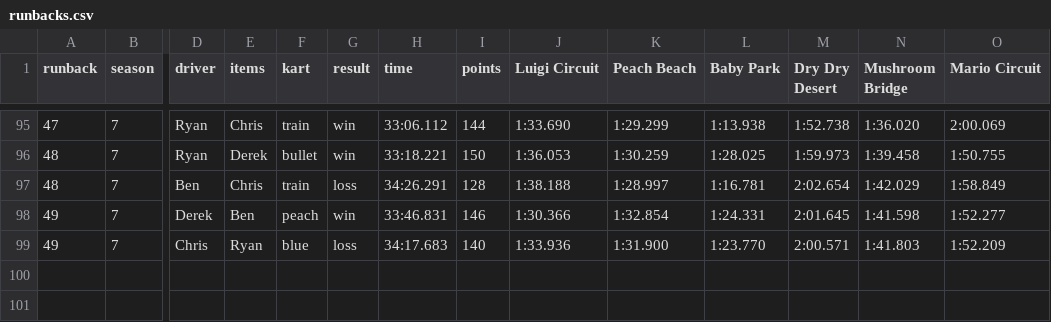
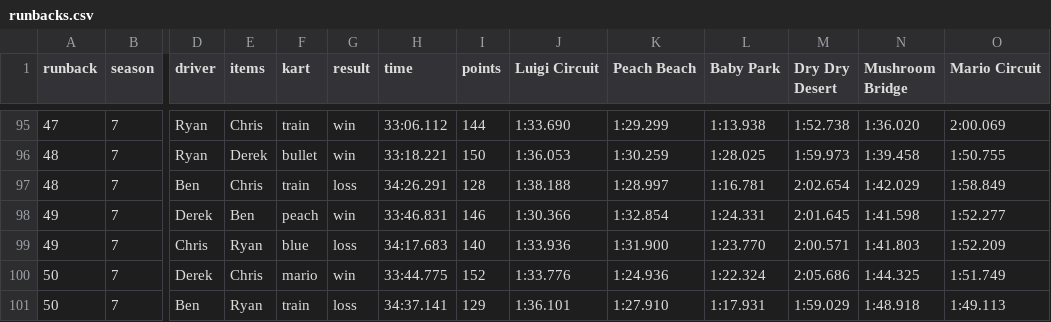
Before and after one commit to Yhprum/Mario-Kart-Runbacks, a CSV file: src/data/runbacks.csv, drawn as a sheet; only a part is shown, gaps mark what is left out; rows hold the shown columns only; the diff names each change by its address in the sheet, - before the commit and + after, or states it on an @@ line.

Commit message:
new runback

```diff
--- a/src/data/runbacks.csv
+++ b/src/data/runbacks.csv
+row 100: 50 | 7 | Derek | Chris | mario | win | 33:44.775 | 152 | 1:33.776 | 1:24.936 | 1:22.324 | 2:05.686 | 1:44.325 | 1:51.749
+row 101: 50 | 7 | Ben | Ryan | train | loss | 34:37.141 | 129 | 1:36.101 | 1:27.910 | 1:17.931 | 1:59.029 | 1:48.918 | 1:49.113
```
Also changed, not shown: 1 other file.
